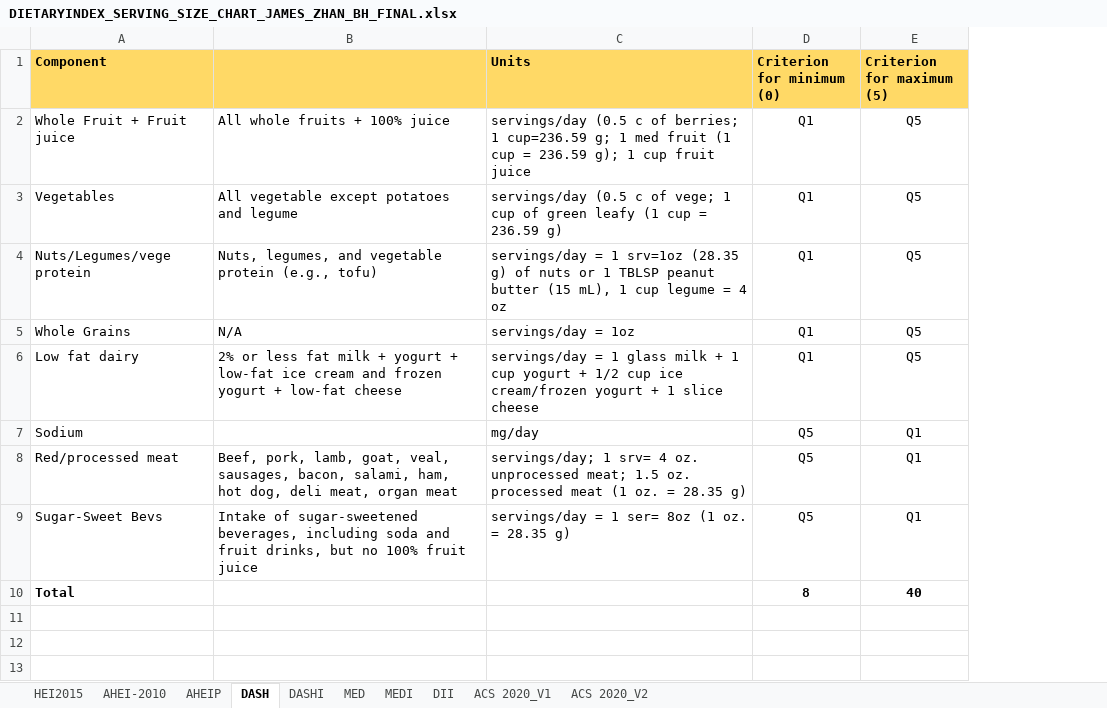
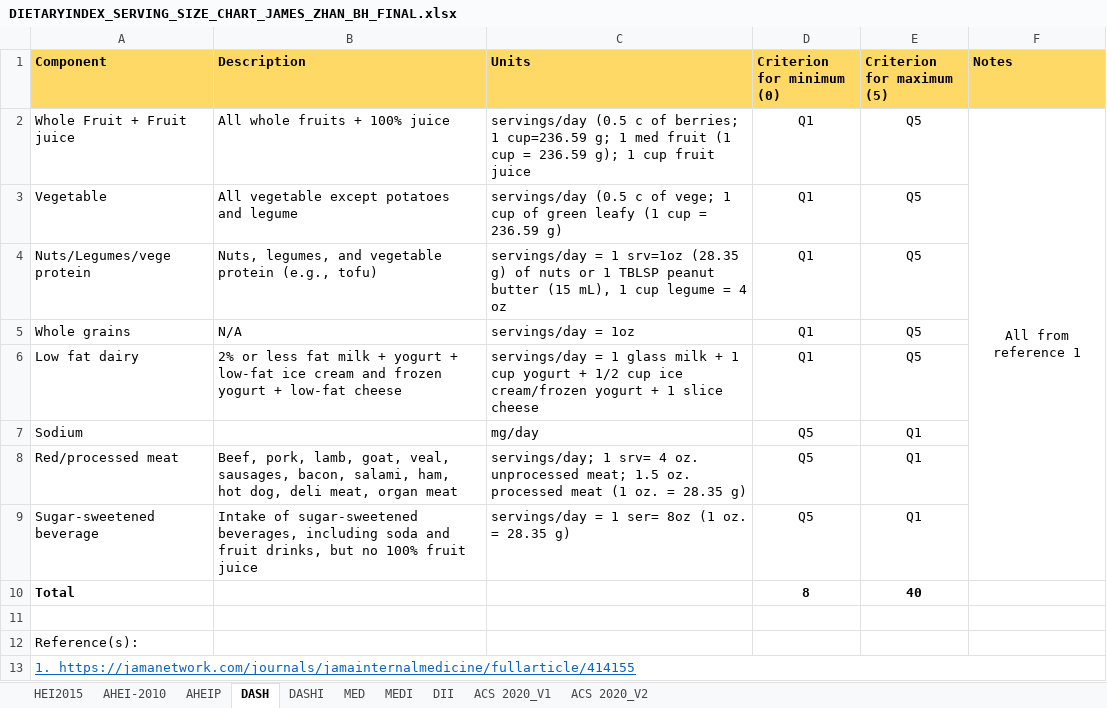
Before and after one commit to jamesjiadazhan/dietaryindex, an Excel workbook: DIETARYINDEX_SERVING_SIZE_CHART_JAMES_ZHAN_BH_FINAL.xlsx, sheet DASH, drawn as a sheet; values as stored, in another font and other column widths than the file's, no borders; the diff names each change by its address in the sheet, - before the commit and + after, or states it on an @@ line.

```diff
--- a/DIETARYINDEX_SERVING_SIZE_CHART_JAMES_ZHAN_BH_FINAL.xlsx (sheet DASH)
+++ b/DIETARYINDEX_SERVING_SIZE_CHART_JAMES_ZHAN_BH_FINAL.xlsx (sheet DASH)
+column F (Notes), row 2: All from reference 1
-B1: (empty)
+B1: Description
-A3 (Component): Vegetables
+A3 (Component): Vegetable
-A5 (Component): Whole Grains
+A5 (Component): Whole grains
-A9 (Component): Sugar-Sweet Bevs
+A9 (Component): Sugar-sweetened beverage
+row 11: (empty)
+row 12: Reference(s):
+row 13: 1. https://jamanetwork.com/journals/jamainternalmedicine/fullarticle/414155
```
Also changed, not shown: sheet MEDI, sheet DASHI, sheet DII, sheet HEI2015, sheet MED, sheet AHEI-2010, 3 more sheets, charts or pictures, 54 other files.
